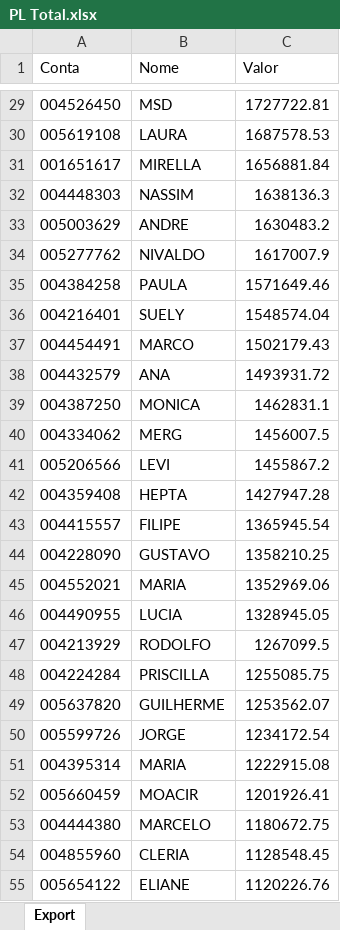
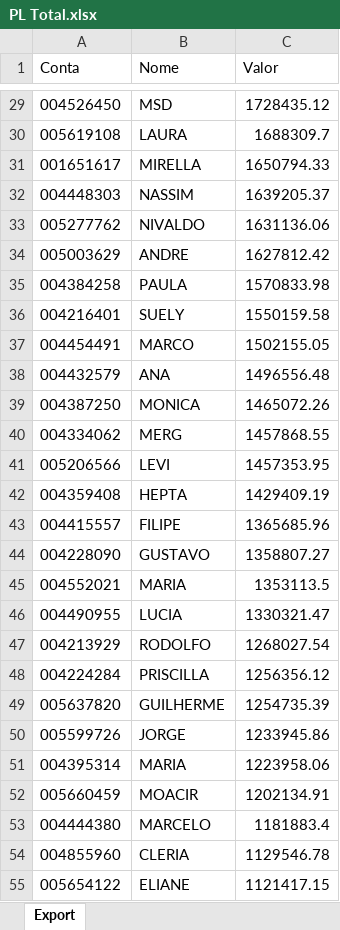
Before and after one commit to bluemetrixgit/Mesa_de_operacao, an Excel workbook: PL Total.xlsx, sheet Export, drawn as a sheet; only a part is shown, gaps mark what is left out; values as stored, in another font and other column widths than the file's, no borders; removed rows and columns are numbered as before the commit, all else as after; the diff covers the shown part only; the diff names each change by its address in the sheet, - before the commit and + after, or states it on an @@ line.

```diff
--- a/PL Total.xlsx (sheet Export)
+++ b/PL Total.xlsx (sheet Export)
-C29 (Valor): 1727722.81
+C29 (Valor): 1728435.12
-C30 (Valor): 1687578.53
+C30 (Valor): 1688309.7
-C31 (Valor): 1656881.84
+C31 (Valor): 1650794.33
-C32 (Valor): 1638136.3
+C32 (Valor): 1639205.37
-row 33: 005003629 | ANDRE | 1630483.2
-C33 (Valor): 1617007.9
+C33 (Valor): 1631136.06
+row 34: 005003629 | ANDRE | 1627812.42
-C35 (Valor): 1571649.46
+C35 (Valor): 1570833.98
-C36 (Valor): 1548574.04
+C36 (Valor): 1550159.58
-C37 (Valor): 1502179.43
+C37 (Valor): 1502155.05
-C38 (Valor): 1493931.72
+C38 (Valor): 1496556.48
-C39 (Valor): 1462831.1
+C39 (Valor): 1465072.26
-C40 (Valor): 1456007.5
+C40 (Valor): 1457868.55
-C41 (Valor): 1455867.2
+C41 (Valor): 1457353.95
-C42 (Valor): 1427947.28
+C42 (Valor): 1429409.19
-C43 (Valor): 1365945.54
+C43 (Valor): 1365685.96
-C44 (Valor): 1358210.25
+C44 (Valor): 1358807.27
-C45 (Valor): 1352969.06
+C45 (Valor): 1353113.5
-C46 (Valor): 1328945.05
+C46 (Valor): 1330321.47
-C47 (Valor): 1267099.5
+C47 (Valor): 1268027.54
-C48 (Valor): 1255085.75
+C48 (Valor): 1256356.12
-C49 (Valor): 1253562.07
+C49 (Valor): 1254735.39
-C50 (Valor): 1234172.54
+C50 (Valor): 1233945.86
-C51 (Valor): 1222915.08
+C51 (Valor): 1223958.06
-C52 (Valor): 1201926.41
+C52 (Valor): 1202134.91
-C53 (Valor): 1180672.75
+C53 (Valor): 1181883.4
-C54 (Valor): 1128548.45
+C54 (Valor): 1129546.78
-C55 (Valor): 1120226.76
+C55 (Valor): 1121417.15
```
Also changed, not shown: 45 added rows, 44 removed rows and 438 edited cells elsewhere in this sheet, Saldo.xlsx.
